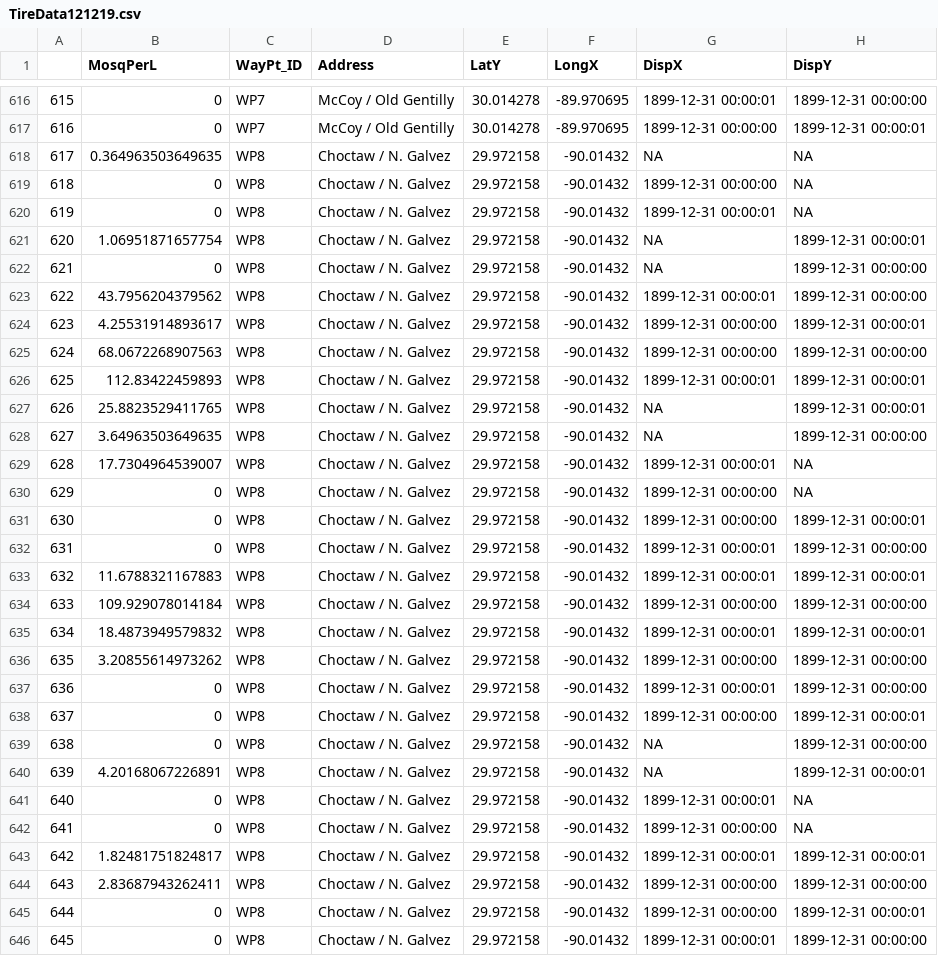
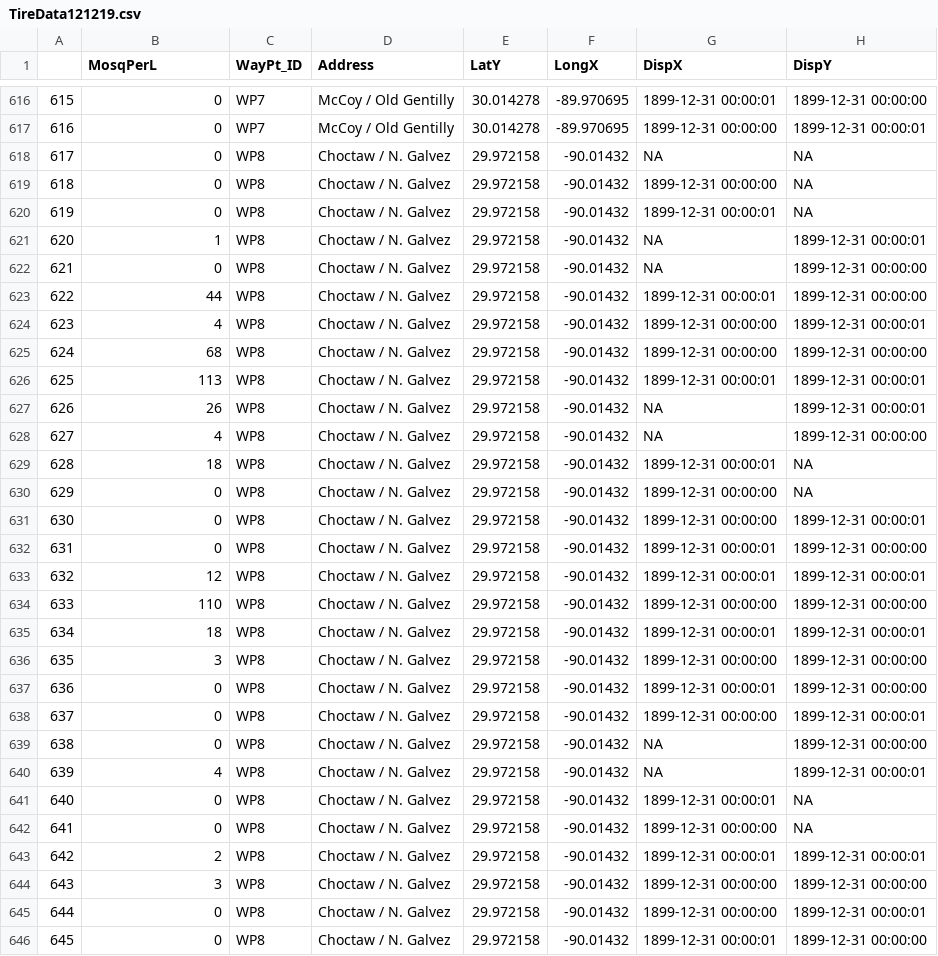
Before and after one commit to myermark/NOTireProject, a CSV file: TireData121219.csv, drawn as a sheet; only a part is shown, gaps mark what is left out; the diff covers the shown part only; the diff names each change by its address in the sheet, - before the commit and + after, or states it on an @@ line.

```diff
--- a/TireData121219.csv
+++ b/TireData121219.csv
-B618 (MosqPerL): 0.364963503649635
+B618 (MosqPerL): 0
-B621 (MosqPerL): 1.06951871657754
+B621 (MosqPerL): 1
-B623 (MosqPerL): 43.7956204379562
+B623 (MosqPerL): 44
-B624 (MosqPerL): 4.25531914893617
+B624 (MosqPerL): 4
-B625 (MosqPerL): 68.0672268907563
+B625 (MosqPerL): 68
-B626 (MosqPerL): 112.83422459893
+B626 (MosqPerL): 113
-B627 (MosqPerL): 25.8823529411765
+B627 (MosqPerL): 26
-B628 (MosqPerL): 3.64963503649635
+B628 (MosqPerL): 4
-B629 (MosqPerL): 17.7304964539007
+B629 (MosqPerL): 18
-B633 (MosqPerL): 11.6788321167883
+B633 (MosqPerL): 12
-B634 (MosqPerL): 109.929078014184
+B634 (MosqPerL): 110
-B635 (MosqPerL): 18.4873949579832
+B635 (MosqPerL): 18
-B636 (MosqPerL): 3.20855614973262
+B636 (MosqPerL): 3
-B640 (MosqPerL): 4.20168067226891
+B640 (MosqPerL): 4
-B643 (MosqPerL): 1.82481751824817
+B643 (MosqPerL): 2
-B644 (MosqPerL): 2.83687943262411
+B644 (MosqPerL): 3
```
Also changed, not shown: 160 edited cells elsewhere in this file, 3 other files.
